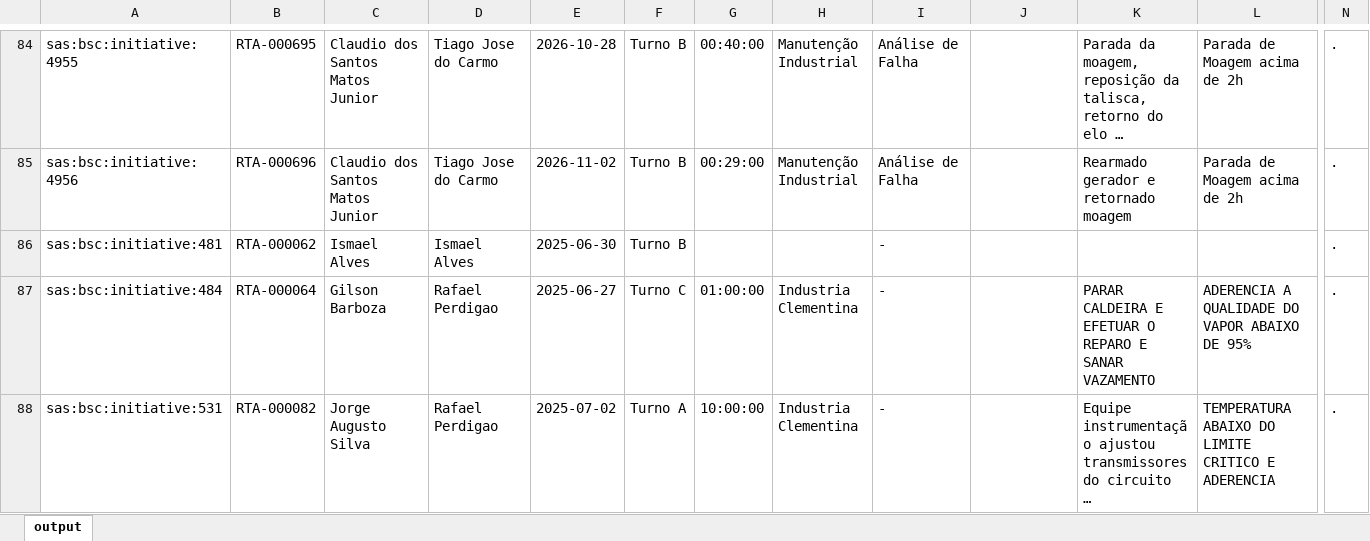
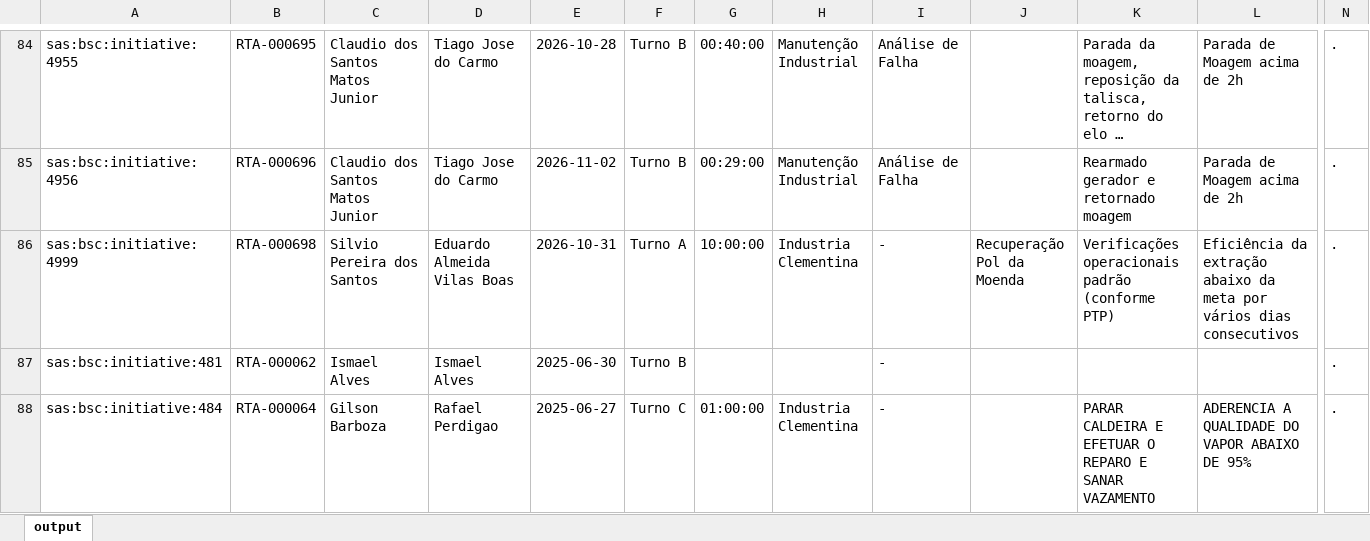
Before and after one commit to raulgribeiro/RTA-Dashboard, an Excel workbook: downloads/RTA_Unidade.xlsx, sheet output, drawn as a sheet; only a part is shown, gaps mark what is left out; the shorter side is filled out with more unchanged rows; long unchanged cells end in …; values as stored, in another font and other column widths than the file's, no borders; rows hold the shown columns only; the diff names each change by its address in the sheet, - before the commit and + after, or states it on an @@ line.

```diff
--- a/downloads/RTA_Unidade.xlsx (sheet output)
+++ b/downloads/RTA_Unidade.xlsx (sheet output)
+row 86: sas:bsc:initiative:4999 | RTA-000698 | Silvio Pereira dos Santos | Eduardo Almeida Vilas Boas | 2026-10-31 | Turno A | 10:00:00 | Industria Clementina | - | Recuperação Pol da Moenda | Verificações operacionais padrão (conforme PTP) | Eficiência da extração abaixo da meta por vários dias consecutivos | .
```
Also changed, not shown: downloads/RTA_Dados.xlsx, 2 other files.
